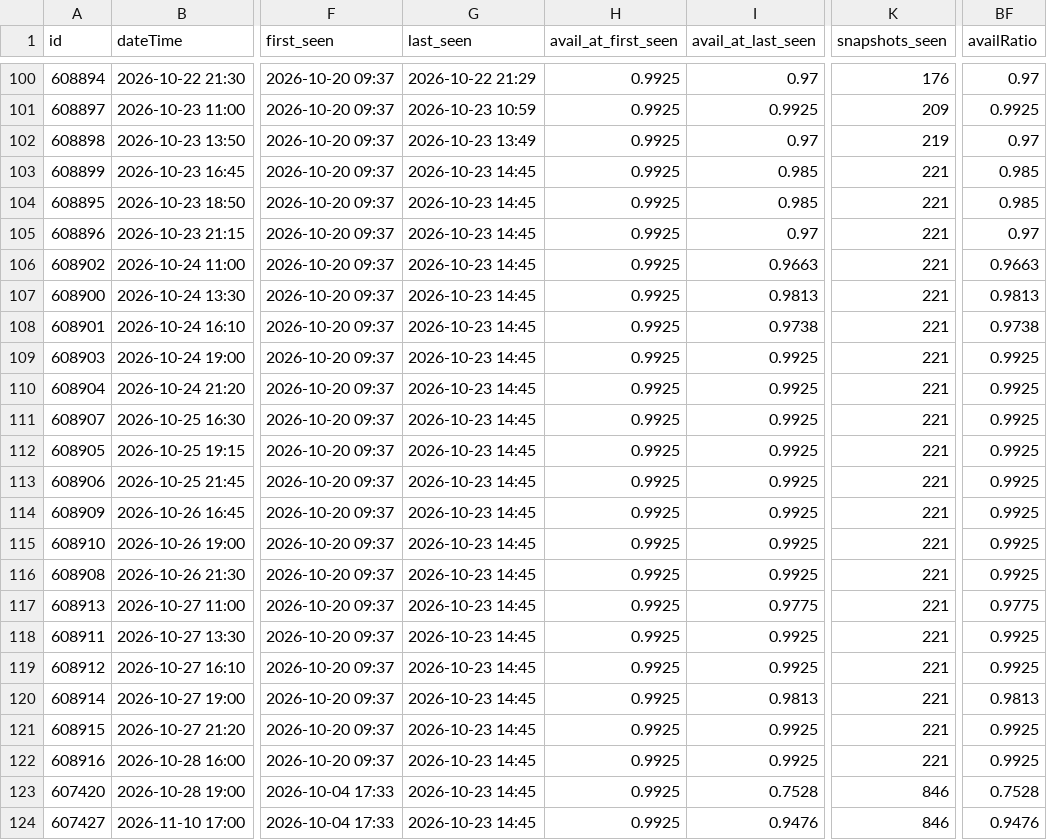
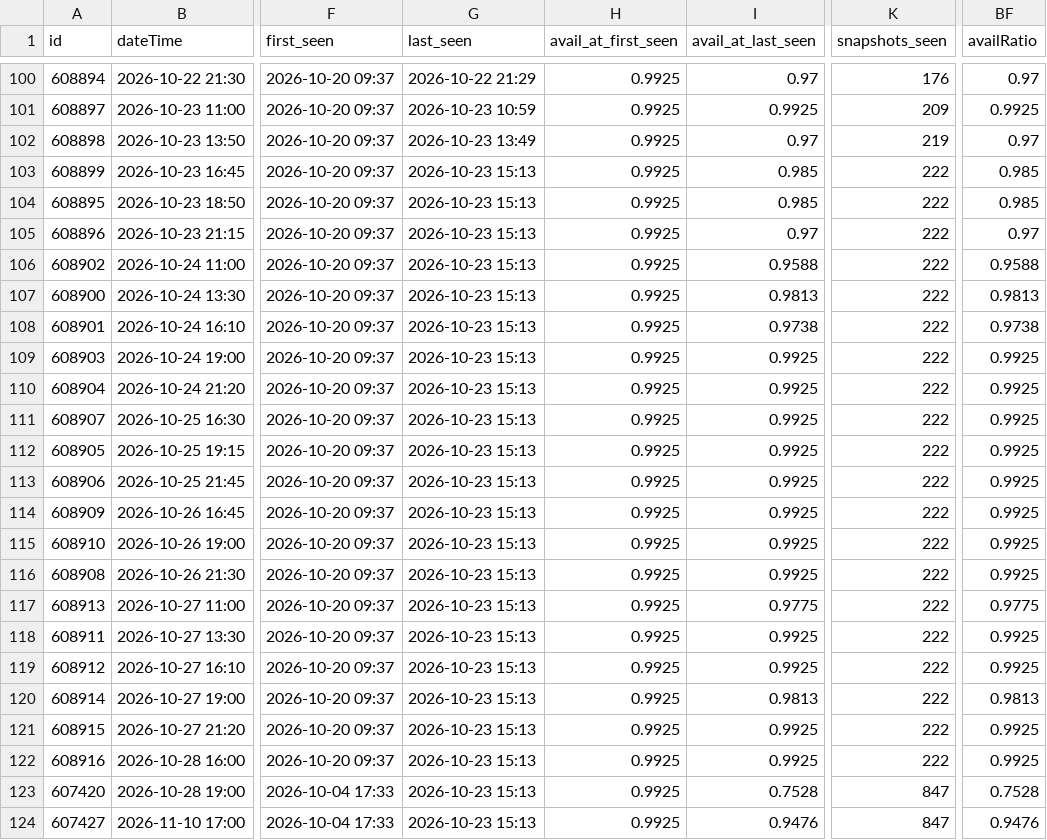
Before and after one commit to guy-go-ld/lev-smadar-tracker, a CSV file: data/presentations.csv, drawn as a sheet; only a part is shown, gaps mark what is left out; the diff names each change by its address in the sheet, - before the commit and + after, or states it on an @@ line.

```diff
--- a/data/presentations.csv
+++ b/data/presentations.csv
-G103:G124 (last_seen): 2026-10-23 14:45
+G103:G124 (last_seen): 2026-10-23 15:13
-K103:K122 (snapshots_seen): 221
+K103:K122 (snapshots_seen): 222
-I106 (avail_at_last_seen): 0.9663
+I106 (avail_at_last_seen): 0.9588
-BF106 (availRatio): 0.9663
+BF106 (availRatio): 0.9588
-K123:K124 (snapshots_seen): 846
+K123:K124 (snapshots_seen): 847
```
Also changed, not shown: data/changes/2026-10.csv, data/runs/2026-10.csv, 4 other files.
